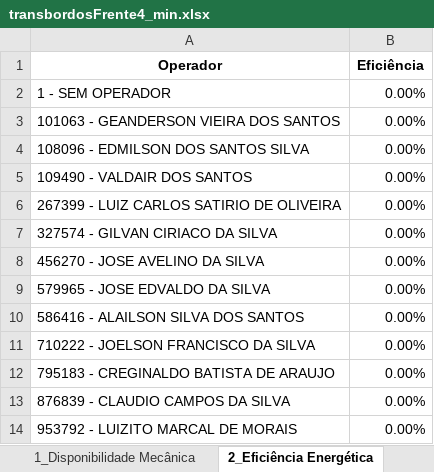
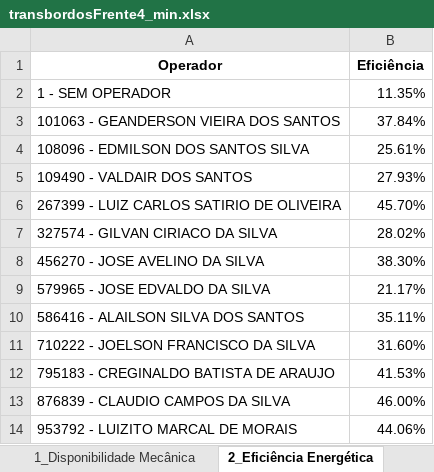
Before and after one commit to pro-gilliardaraujo/processamentoexcel, an Excel workbook: output/transbordosFrente4_min.xlsx, sheet 2_Eficiência Energética, drawn as a sheet; values as stored, in another font and other column widths than the file's, no borders; the diff names each change by its address in the sheet, - before the commit and + after, or states it on an @@ line.

```diff
--- a/output/transbordosFrente4_min.xlsx (sheet 2_Eficiência Energética)
+++ b/output/transbordosFrente4_min.xlsx (sheet 2_Eficiência Energética)
-B2 (Eficiência): 0.00%
+B2 (Eficiência): 11.35%
-B3 (Eficiência): 0.00%
+B3 (Eficiência): 37.84%
-B4 (Eficiência): 0.00%
+B4 (Eficiência): 25.61%
-B5 (Eficiência): 0.00%
+B5 (Eficiência): 27.93%
-B6 (Eficiência): 0.00%
+B6 (Eficiência): 45.70%
-B7 (Eficiência): 0.00%
+B7 (Eficiência): 28.02%
-B8 (Eficiência): 0.00%
+B8 (Eficiência): 38.30%
-B9 (Eficiência): 0.00%
+B9 (Eficiência): 21.17%
-B10 (Eficiência): 0.00%
+B10 (Eficiência): 35.11%
-B11 (Eficiência): 0.00%
+B11 (Eficiência): 31.60%
-B12 (Eficiência): 0.00%
+B12 (Eficiência): 41.53%
-B13 (Eficiência): 0.00%
+B13 (Eficiência): 46.00%
-B14 (Eficiência): 0.00%
+B14 (Eficiência): 44.06%
```
Also changed, not shown: sheet BASE, sheet Base Calculo, sheet 3_Motor Ocioso, sheet 4_Falta Apontamento, sheet Horas por Frota, sheet 1_Disponibilidade Mecânica, 2 more sheets, output/transbordosFrente3_min.xlsx, output/transbordosFrente8_min.xlsx, 2 other files.
